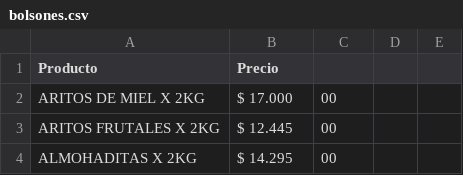
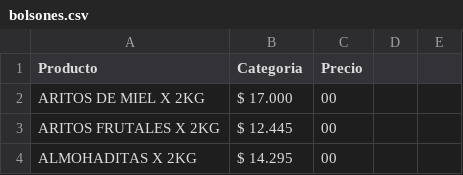
Before and after one commit to rincon-digital/el-rey-del-mani, a CSV file: public/db/bolsones.csv, drawn as a sheet; only a part is shown.

```diff
--- a/public/db/bolsones.csv
+++ b/public/db/bolsones.csv
@@ -1,2 +1,2 @@
-Producto,Precio
+Producto,Categoria,Precio
 ARITOS DE MIEL X 2KG,$ 17.000,00
```
Also changed, not shown: 4 other files.
